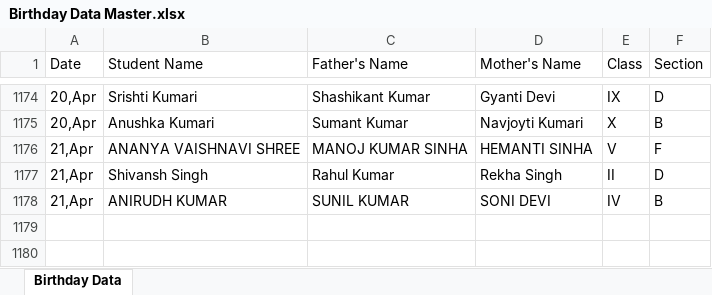
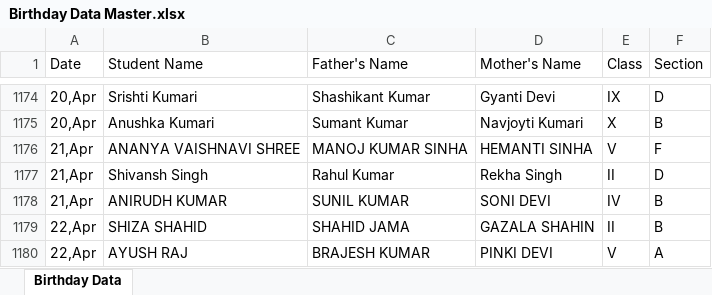
Before and after one commit to pranavsharma-io/HTML, an Excel workbook: Birthday Data Master.xlsx, sheet Birthday Data, drawn as a sheet; only a part is shown, gaps mark what is left out; values as stored, in another font and other column widths than the file's, no borders; the diff names each change by its address in the sheet, - before the commit and + after, or states it on an @@ line.

Commit message:
Automated data scrape and format for 2026-04-19

```diff
--- a/Birthday Data Master.xlsx (sheet Birthday Data)
+++ b/Birthday Data Master.xlsx (sheet Birthday Data)
+row 1179: 22,Apr | SHIZA SHAHID | SHAHID JAMA | GAZALA SHAHIN | II | B
+row 1180: 22,Apr | AYUSH RAJ | BRAJESH KUMAR | PINKI DEVI | V | A
```
Also changed, not shown: 2 other files.
